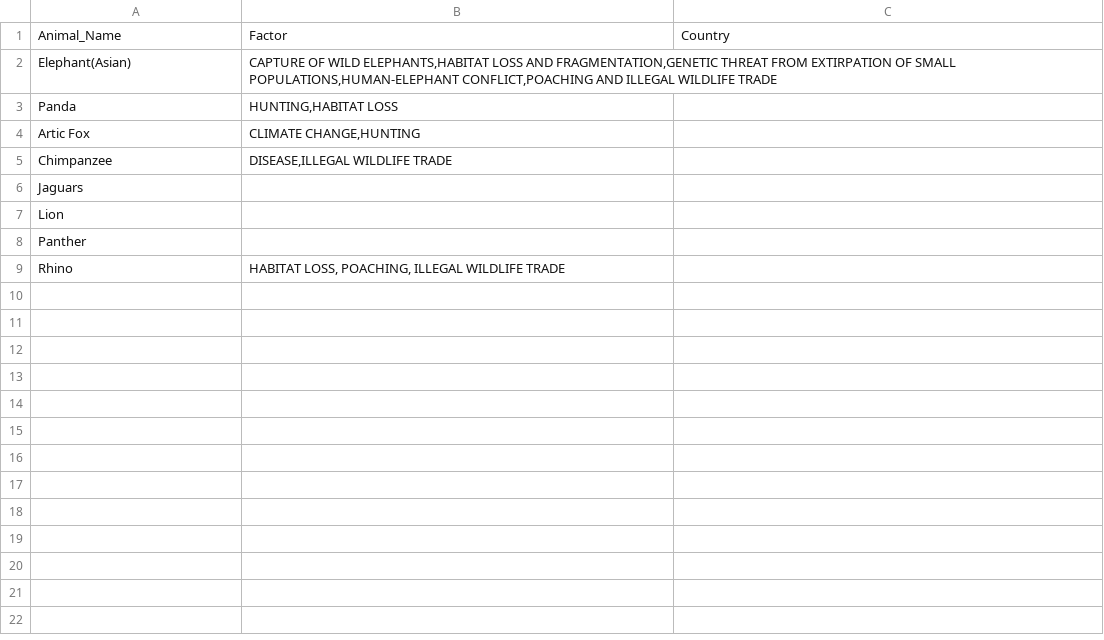
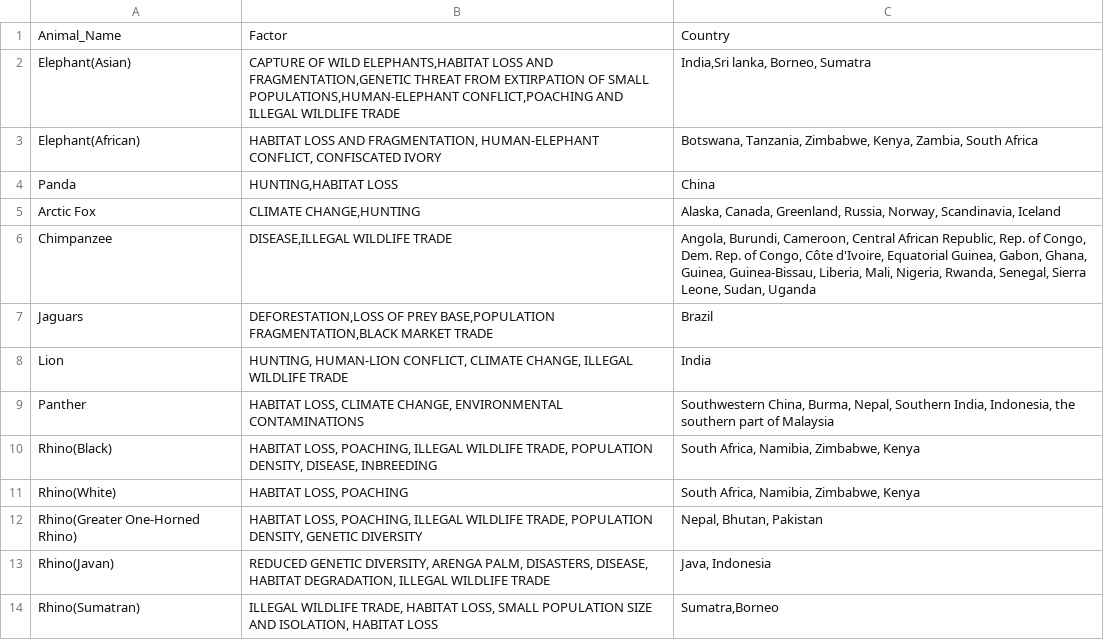
Before and after one commit to vallabhdev/pandas, a CSV file: data/Effecting_Factor.csv, drawn as a sheet.

Commit message:
Update Effecting_Factor.csv

```diff
--- a/data/Effecting_Factor.csv
+++ b/data/Effecting_Factor.csv
@@ -1,9 +1,14 @@
 Animal_Name,Factor,Country
-Elephant(Asian),"CAPTURE OF WILD ELEPHANTS,HABITAT LOSS AND FRAGMENTATION,GENETIC THREAT FROM EXTIRPATION OF SMALL POPULATIONS,HUMAN-ELEPHANT CONFLICT,POACHING AND ILLEGAL WILDLIFE TRADE",
-Panda,"HUNTING,HABITAT LOSS",
-Artic Fox,"CLIMATE CHANGE,HUNTING",
-Chimpanzee,"DISEASE,ILLEGAL WILDLIFE TRADE",
-Jaguars,,
-Lion,,
-Panther,,
-Rhino,"HABITAT LOSS, POACHING, ILLEGAL WILDLIFE TRADE",
+Elephant(Asian),"CAPTURE OF WILD ELEPHANTS,HABITAT LOSS AND FRAGMENTATION,GENETIC THREAT FROM EXTIRPATION OF SMALL POPULATIONS,HUMAN-ELEPHANT CONFLICT,POACHING AND ILLEGAL WILDLIFE TRADE","India,Sri lanka, Borneo, Sumatra"
+Elephant(African),"HABITAT LOSS AND FRAGMENTATION, HUMAN-ELEPHANT CONFLICT, CONFISCATED IVORY","Botswana, Tanzania, Zimbabwe, Kenya, Zambia, South Africa"
+Panda,"HUNTING,HABITAT LOSS",China
+Arctic Fox,"CLIMATE CHANGE,HUNTING","Alaska, Canada, Greenland, Russia, Norway, Scandinavia, Iceland"
+Chimpanzee,"DISEASE,ILLEGAL WILDLIFE TRADE","Angola, Burundi, Cameroon, Central African Republic, Rep. of Congo, Dem. Rep. of Congo, Côte d'Ivoire, Equatorial Guinea, Gabon, Ghana, Guinea, Guinea-Bissau, Liberia, Mali, Nigeria, Rwanda, Senegal, Sierra Leone, Sudan, Uganda"
+Jaguars,"DEFORESTATION,LOSS OF PREY BASE,POPULATION FRAGMENTATION,BLACK MARKET TRADE",Brazil
+Lion,"HUNTING, HUMAN-LION CONFLICT, CLIMATE CHANGE, ILLEGAL WILDLIFE TRADE",India
+Panther,"HABITAT LOSS, CLIMATE CHANGE, ENVIRONMENTAL CONTAMINATIONS","Southwestern China, Burma, Nepal, Southern India, Indonesia, the southern part of Malaysia"
+Rhino(Black),"HABITAT LOSS, POACHING, ILLEGAL WILDLIFE TRADE, POPULATION DENSITY, DISEASE, INBREEDING","South Africa, Namibia, Zimbabwe, Kenya"
+Rhino(White),"HABITAT LOSS, POACHING","South Africa, Namibia, Zimbabwe, Kenya"
+Rhino(Greater One-Horned Rhino),"HABITAT LOSS, POACHING, ILLEGAL WILDLIFE TRADE, POPULATION DENSITY, GENETIC DIVERSITY","Nepal, Bhutan, Pakistan"
+Rhino(Javan),"REDUCED GENETIC DIVERSITY, ARENGA PALM, DISASTERS, DISEASE, HABITAT DEGRADATION, ILLEGAL WILDLIFE TRADE","Java, Indonesia"
+Rhino(Sumatran),"ILLEGAL WILDLIFE TRADE, HABITAT LOSS, SMALL POPULATION SIZE AND ISOLATION, HABITAT LOSS","Sumatra,Borneo"
```
